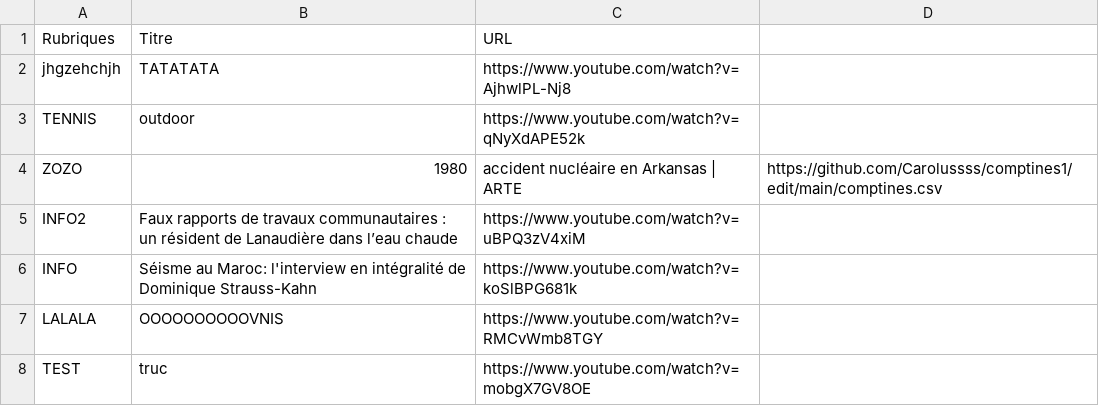
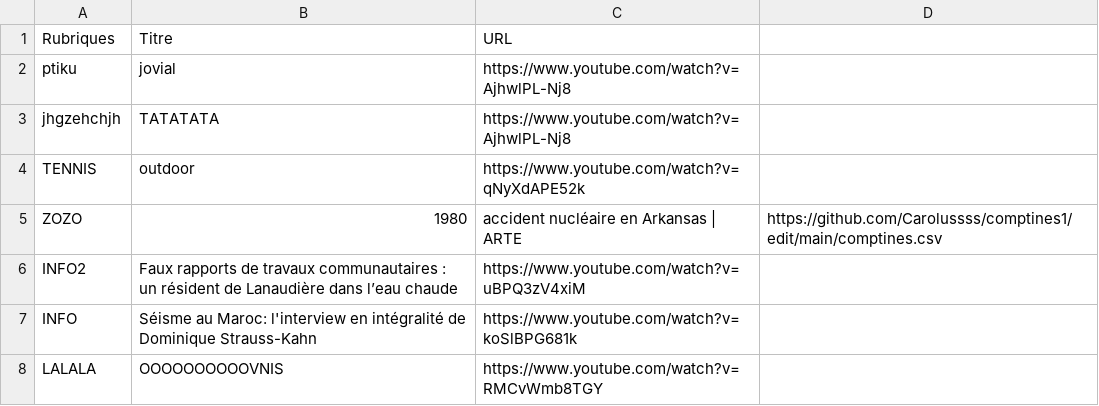
Before and after one commit to Carolussss/comptines1, a CSV file: comptines.csv, drawn as a sheet; only a part is shown; the shorter side is filled out with more unchanged rows.

Commit message:
Update comptines.csv

```diff
--- a/comptines.csv
+++ b/comptines.csv
@@ -1,2 +1,3 @@
 Rubriques,Titre,URL
+ptiku,jovial,https://www.youtube.com/watch?v=AjhwlPL-Nj8
 jhgzehchjh,TATATATA,https://www.youtube.com/watch?v=AjhwlPL-Nj8
```
